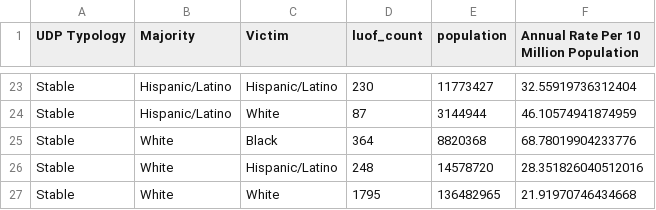
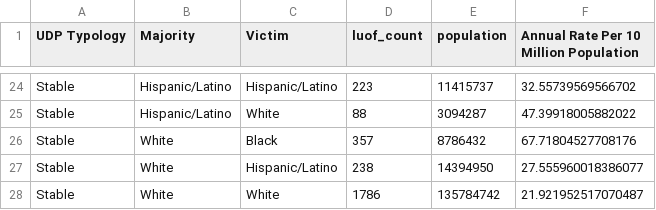
Before and after one commit to matthewacarson/udp_expansion, a CSV file: summary_udp_majority_victim_luof_original.csv, drawn as a sheet; only a part is shown, gaps mark what is left out; addresses are those after the commit; the diff covers the shown part only; the diff names each change by its address in the sheet, - before the commit and + after, or states it on an @@ line.

```diff
--- a/summary_udp_majority_victim_luof_original.csv
+++ b/summary_udp_majority_victim_luof_original.csv
-D24 (luof_count): 230
+D24 (luof_count): 223
-E24 (population): 11773427
+E24 (population): 11415737
-F24: 32.55919736312404
+F24: 32.55739569566702
-D25 (luof_count): 87
+D25 (luof_count): 88
-E25 (population): 3144944
+E25 (population): 3094287
-F25: 46.10574941874959
+F25: 47.39918005882022
-D26 (luof_count): 364
+D26 (luof_count): 357
-E26 (population): 8820368
+E26 (population): 8786432
-F26: 68.78019904233776
+F26: 67.71804527708176
-D27 (luof_count): 248
+D27 (luof_count): 238
-E27 (population): 14578720
+E27 (population): 14394950
-F27: 28.351826040512016
+F27: 27.555960018386077
-D28 (luof_count): 1795
+D28 (luof_count): 1786
-E28 (population): 136482965
+E28 (population): 135784742
-F28: 21.91970746434668
+F28: 21.921952517070487
```
Also changed, not shown: 1 added row and 61 edited cells elsewhere in this file, summary_udp_majority_luof.csv, summary_udp_victim_race.csv, 14 other files.
